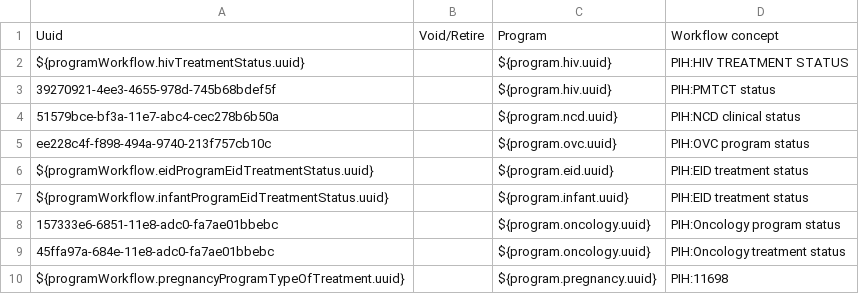
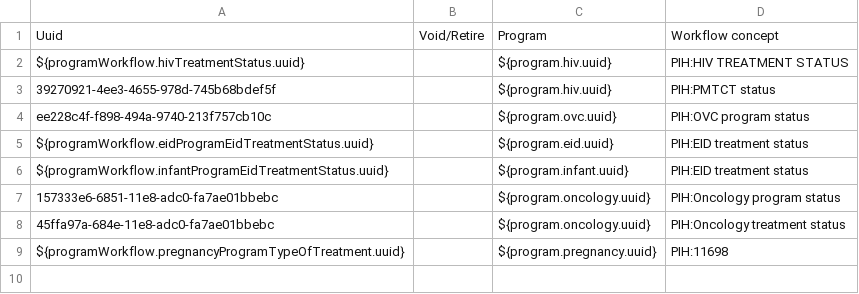
Before and after one commit to PIH/openmrs-config-pihemr, a CSV file: configuration/programworkflows/programworkflows.csv, drawn as a sheet.

```diff
--- a/configuration/programworkflows/programworkflows.csv
+++ b/configuration/programworkflows/programworkflows.csv
@@ -3,3 +3,2 @@ ${programWorkflow.hivTreatmentStatus.uuid},,${program.hiv.uuid},PIH:HIV TREATMEN
 39270921-4ee3-4655-978d-745b68bdef5f,,${program.hiv.uuid},PIH:PMTCT status
-51579bce-bf3a-11e7-abc4-cec278b6b50a,,${program.ncd.uuid},PIH:NCD clinical status
 ee228c4f-f898-494a-9740-213f757cb10c,,${program.ovc.uuid},PIH:OVC program status
```
Also changed, not shown: configuration/programworkflowstates/programworkflowstates.csv.
